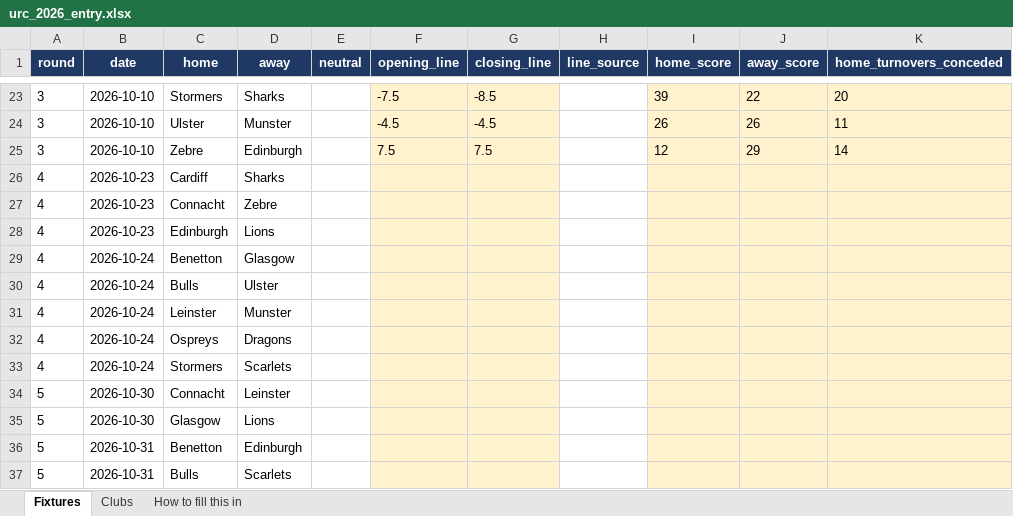
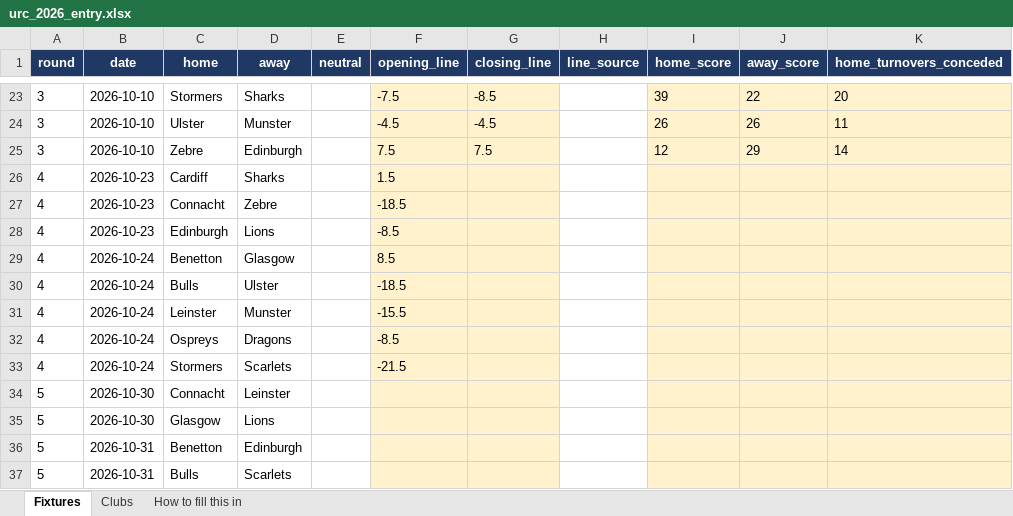
Before and after one commit to ZeNoonan/Research, an Excel workbook: rugby_urc/entry/urc_2026_entry.xlsx, sheet Fixtures, drawn as a sheet; only a part is shown, gaps mark what is left out; values as stored, in another font and other column widths than the file's, no borders; the diff names each change by its address in the sheet, - before the commit and + after, or states it on an @@ line.

```diff
--- a/rugby_urc/entry/urc_2026_entry.xlsx (sheet Fixtures)
+++ b/rugby_urc/entry/urc_2026_entry.xlsx (sheet Fixtures)
-F26 (opening_line): (empty)
+F26 (opening_line): 1.5
-F27 (opening_line): (empty)
+F27 (opening_line): -18.5
-F28 (opening_line): (empty)
+F28 (opening_line): -8.5
-F29 (opening_line): (empty)
+F29 (opening_line): 8.5
-F30 (opening_line): (empty)
+F30 (opening_line): -18.5
-F31 (opening_line): (empty)
+F31 (opening_line): -15.5
-F32 (opening_line): (empty)
+F32 (opening_line): -8.5
-F33 (opening_line): (empty)
+F33 (opening_line): -21.5
```
Also changed, not shown: 5 other files.
